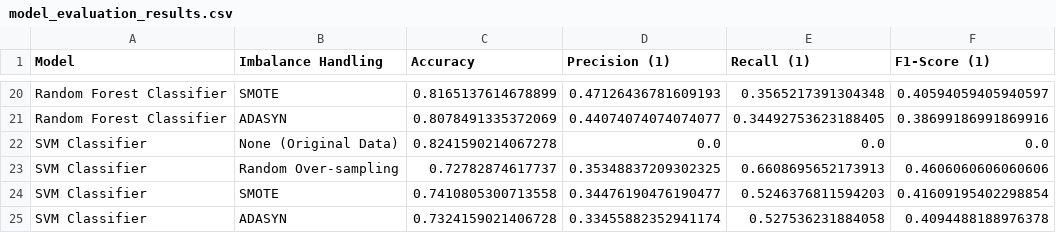
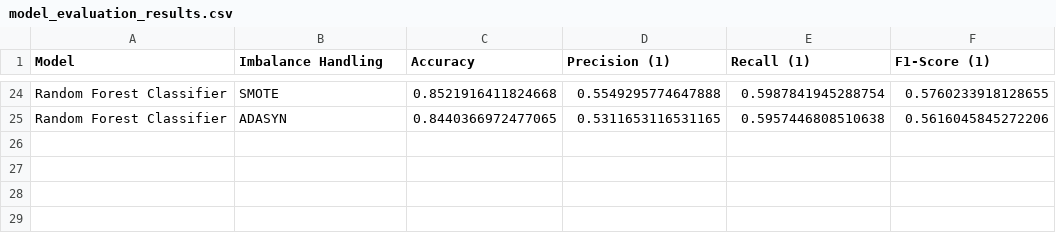
Before and after one commit to gracelovesyah/ml-and-health-predict-mortality-rate, a CSV file: notebook/model_evaluation_results.csv, drawn as a sheet; only a part is shown, gaps mark what is left out; removed rows and columns are numbered as before the commit, all else as after; the diff covers the shown part only; the diff names each change by its address in the sheet, - before the commit and + after, or states it on an @@ line.

```diff
--- a/notebook/model_evaluation_results.csv
+++ b/notebook/model_evaluation_results.csv
-C24 (Accuracy): 0.8165137614678899
+C24 (Accuracy): 0.8521916411824668
-D24 (Precision (1)): 0.47126436781609193
+D24 (Precision (1)): 0.5549295774647888
-E24 (Recall (1)): 0.3565217391304348
+E24 (Recall (1)): 0.5987841945288754
-F24 (F1-Score (1)): 0.40594059405940597
+F24 (F1-Score (1)): 0.5760233918128655
-C25 (Accuracy): 0.8078491335372069
+C25 (Accuracy): 0.8440366972477065
-D25 (Precision (1)): 0.44074074074074077
+D25 (Precision (1)): 0.5311653116531165
-E25 (Recall (1)): 0.34492753623188405
+E25 (Recall (1)): 0.5957446808510638
-F25 (F1-Score (1)): 0.38699186991869916
+F25 (F1-Score (1)): 0.5616045845272206
-row 22: SVM Classifier | None (Original Data) | 0.8241590214067278 | 0.0 | 0.0 | 0.0
-row 23: SVM Classifier | Random Over-sampling | 0.72782874617737 | 0.35348837209302325 | 0.6608695652173913 | 0.4606060606060606
-row 24: SVM Classifier | SMOTE | 0.7410805300713558 | 0.34476190476190477 | 0.5246376811594203 | 0.41609195402298854
-row 25: SVM Classifier | ADASYN | 0.7324159021406728 | 0.33455882352941174 | 0.527536231884058 | 0.4094488188976378
```
Also changed, not shown: 4 added rows and 63 edited cells elsewhere in this file, 2 other files.
